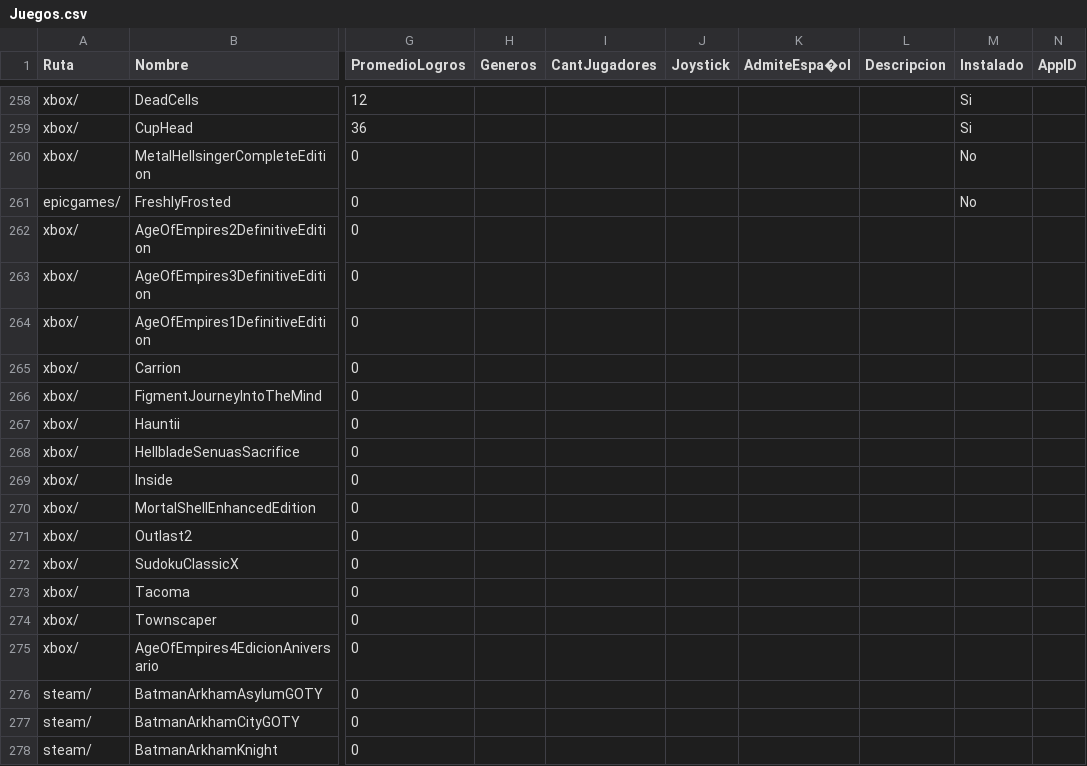
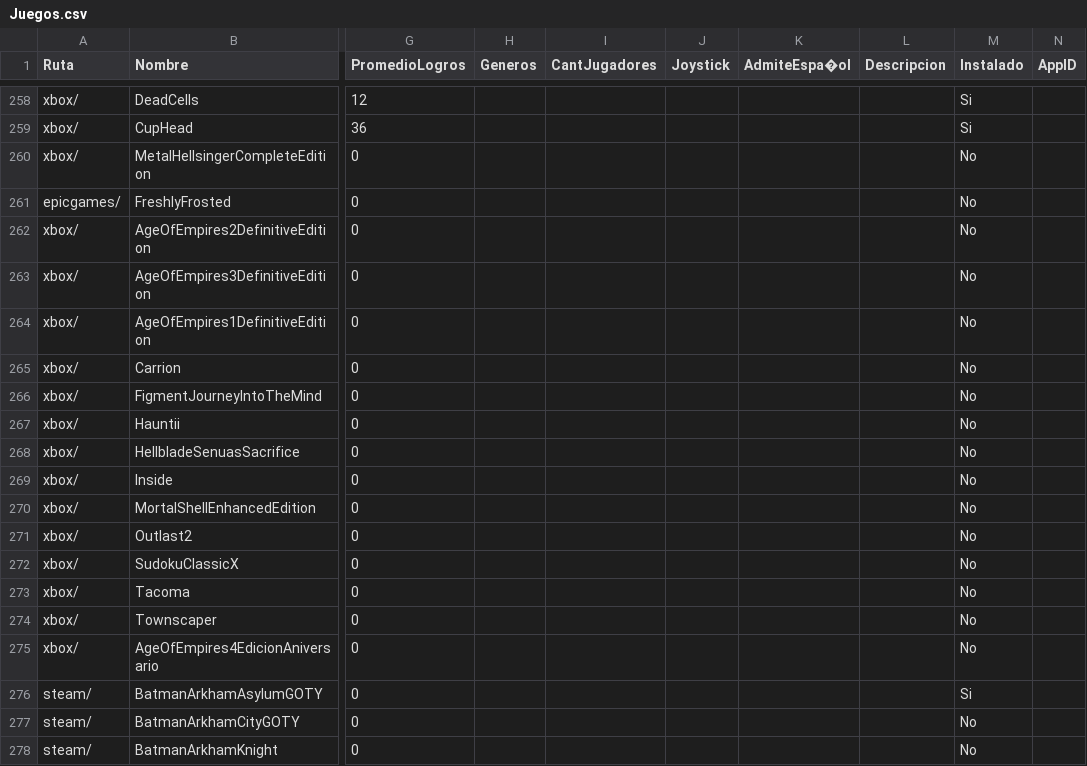
Before and after one commit to fabri-lsq/fabri-lsq.github.io, a CSV file: WebJuegos/Juegos.csv, drawn as a sheet; only a part is shown, gaps mark what is left out; the diff names each change by its address in the sheet, - before the commit and + after, or states it on an @@ line.

Commit message:
Add files via upload

```diff
--- a/WebJuegos/Juegos.csv
+++ b/WebJuegos/Juegos.csv
-M262:M275 (Instalado): (empty)
+M262:M275 (Instalado): No
-M276 (Instalado): (empty)
+M276 (Instalado): Si
-M277:M278 (Instalado): (empty)
+M277:M278 (Instalado): No
```
